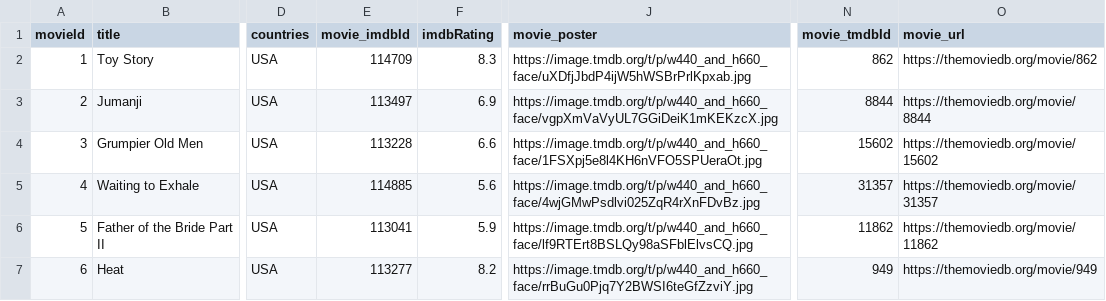
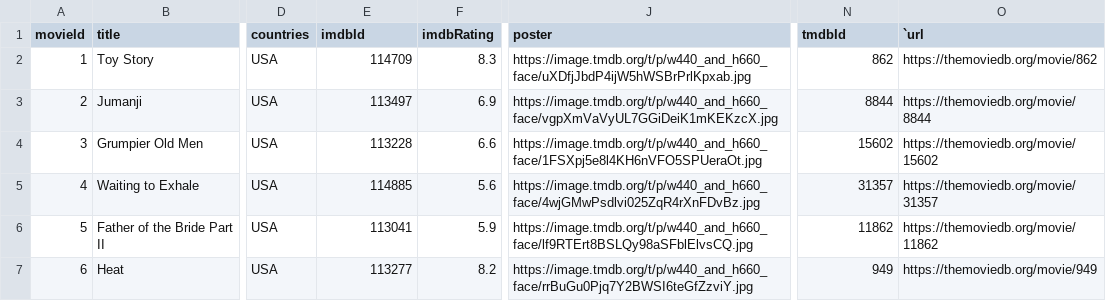
Before and after one commit to mami1969/neo4j-import-test, a CSV file: movies.csv, drawn as a sheet; only a part is shown, gaps mark what is left out; the diff names each change by its address in the sheet, - before the commit and + after, or states it on an @@ line.

```diff
--- a/movies.csv
+++ b/movies.csv
-E1: movie_imdbId
+E1: imdbId
-J1: movie_poster
+J1: poster
-N1: movie_tmdbId
+N1: tmdbId
-O1: movie_url
+O1: `url
```
